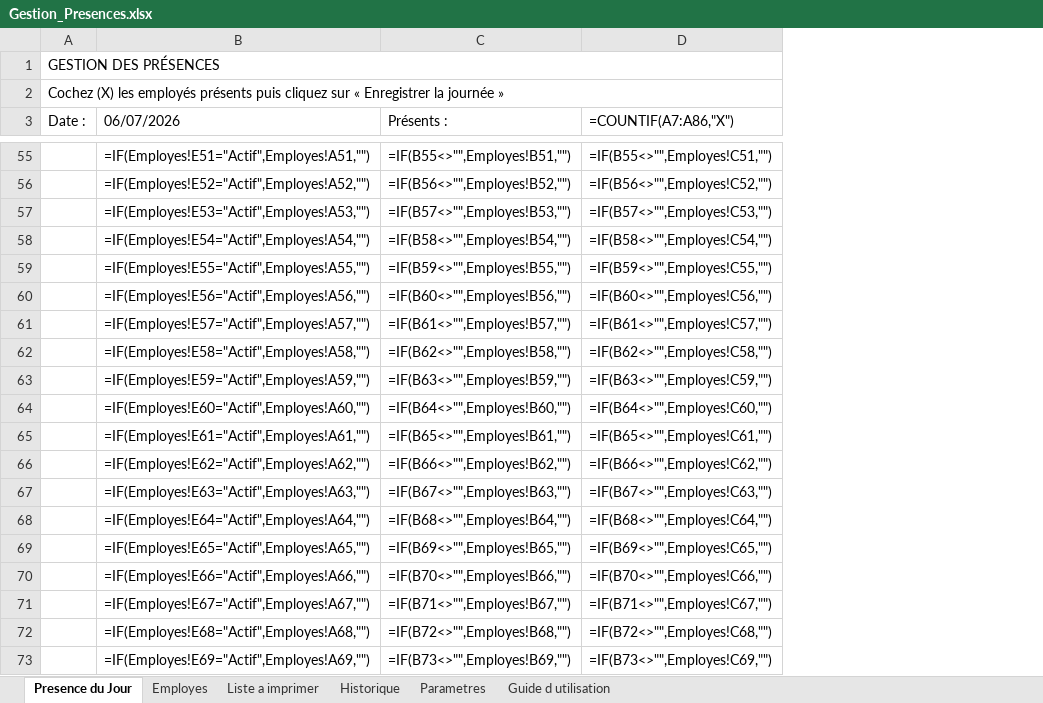
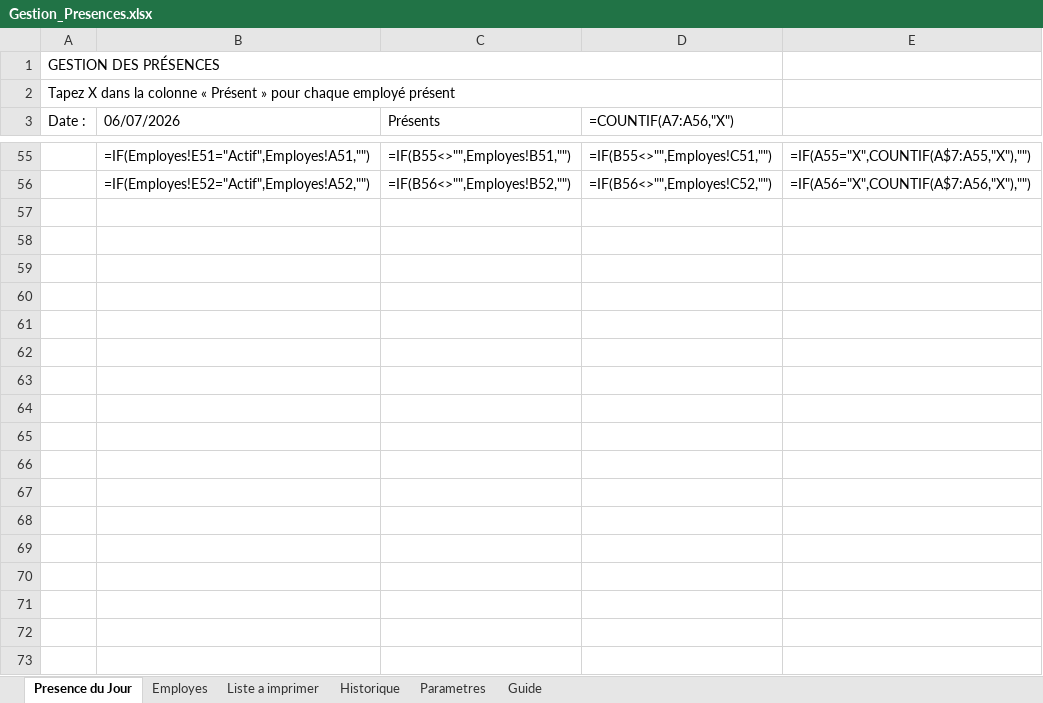
Before and after one commit to ayoubdexx/claud, an Excel workbook: Gestion_Presences.xlsx, sheet Presence du Jour, drawn as a sheet; only a part is shown, gaps mark what is left out; values as stored, in another font and other column widths than the file's, no cell formats; formulas without a stored value are shown as written; conditional formats not drawn; removed rows and columns are numbered as before the commit, all else as after; the diff covers the shown part only; the diff names each change by its address in the sheet, - before the commit and + after, or states it on an @@ line.

Commit message:
feat: Système de présences simplifié (sans VBA, formules uniquement)
Fichier .xlsx fonctionnel sans macros, compatible Mac + PC.
Tout est automatique via formules Excel (INDEX/MATCH/COUNTIF).

- Tapez X pour marquer présent
- La liste à imprimer se génère automatiquement
- Compteurs en temps réel
- 10 employés d'exemple pré-remplis
- Guide d'utilisation intégré

```diff
--- a/Gestion_Presences.xlsx (sheet Presence du Jour)
+++ b/Gestion_Presences.xlsx (sheet Presence du Jour)
-sheet tab: Guide d utilisation
+sheet tab: Guide
+column E, rows 55-56: =IF(A55="X",COUNTIF(A$7:A55,"X"),"") | =IF(A56="X",COUNTIF(A$7:A56,"X"),"")
-A2 (Date :): Cochez (X) les employés présents puis cliquez sur « Enregistrer la journée »
+A2 (Date :): Tapez X dans la colonne « Présent » pour chaque employé présent
-C3: Présents :
+C3: Présents
-D3: =COUNTIF(A7:A86,"X")
+D3: =COUNTIF(A7:A56,"X")
-row 57:  | =IF(Employes!E53="Actif",Employes!A53,"") | =IF(B57<>"",Employes!B53,"") | =IF(B57<>"",Employes!C53,"")
-row 58:  | =IF(Employes!E54="Actif",Employes!A54,"") | =IF(B58<>"",Employes!B54,"") | =IF(B58<>"",Employes!C54,"")
-row 59:  | =IF(Employes!E55="Actif",Employes!A55,"") | =IF(B59<>"",Employes!B55,"") | =IF(B59<>"",Employes!C55,"")
-row 60:  | =IF(Employes!E56="Actif",Employes!A56,"") | =IF(B60<>"",Employes!B56,"") | =IF(B60<>"",Employes!C56,"")
-row 61:  | =IF(Employes!E57="Actif",Employes!A57,"") | =IF(B61<>"",Employes!B57,"") | =IF(B61<>"",Employes!C57,"")
-row 62:  | =IF(Employes!E58="Actif",Employes!A58,"") | =IF(B62<>"",Employes!B58,"") | =IF(B62<>"",Employes!C58,"")
-row 63:  | =IF(Employes!E59="Actif",Employes!A59,"") | =IF(B63<>"",Employes!B59,"") | =IF(B63<>"",Employes!C59,"")
-row 64:  | =IF(Employes!E60="Actif",Employes!A60,"") | =IF(B64<>"",Employes!B60,"") | =IF(B64<>"",Employes!C60,"")
-row 65:  | =IF(Employes!E61="Actif",Employes!A61,"") | =IF(B65<>"",Employes!B61,"") | =IF(B65<>"",Employes!C61,"")
-row 66:  | =IF(Employes!E62="Actif",Employes!A62,"") | =IF(B66<>"",Employes!B62,"") | =IF(B66<>"",Employes!C62,"")
-row 67:  | =IF(Employes!E63="Actif",Employes!A63,"") | =IF(B67<>"",Employes!B63,"") | =IF(B67<>"",Employes!C63,"")
-row 68:  | =IF(Employes!E64="Actif",Employes!A64,"") | =IF(B68<>"",Employes!B64,"") | =IF(B68<>"",Employes!C64,"")
-row 69:  | =IF(Employes!E65="Actif",Employes!A65,"") | =IF(B69<>"",Employes!B65,"") | =IF(B69<>"",Employes!C65,"")
-row 70:  | =IF(Employes!E66="Actif",Employes!A66,"") | =IF(B70<>"",Employes!B66,"") | =IF(B70<>"",Employes!C66,"")
-row 71:  | =IF(Employes!E67="Actif",Employes!A67,"") | =IF(B71<>"",Employes!B67,"") | =IF(B71<>"",Employes!C67,"")
-row 72:  | =IF(Employes!E68="Actif",Employes!A68,"") | =IF(B72<>"",Employes!B68,"") | =IF(B72<>"",Employes!C68,"")
-row 73:  | =IF(Employes!E69="Actif",Employes!A69,"") | =IF(B73<>"",Employes!B69,"") | =IF(B73<>"",Employes!C69,"")
```
Also changed, not shown: 13 removed rows and 3 edited cells elsewhere in this sheet, sheet Liste a imprimer, sheet Guide, sheet Parametres, sheet Employes, sheet Historique, cell formats, 4 other files.
